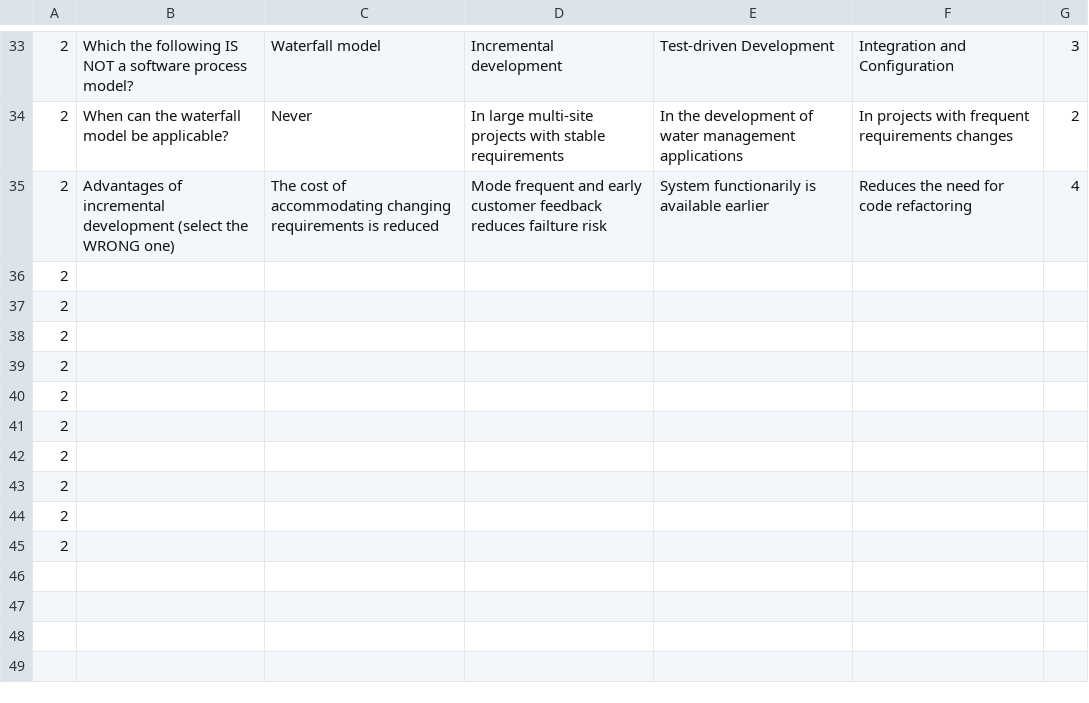
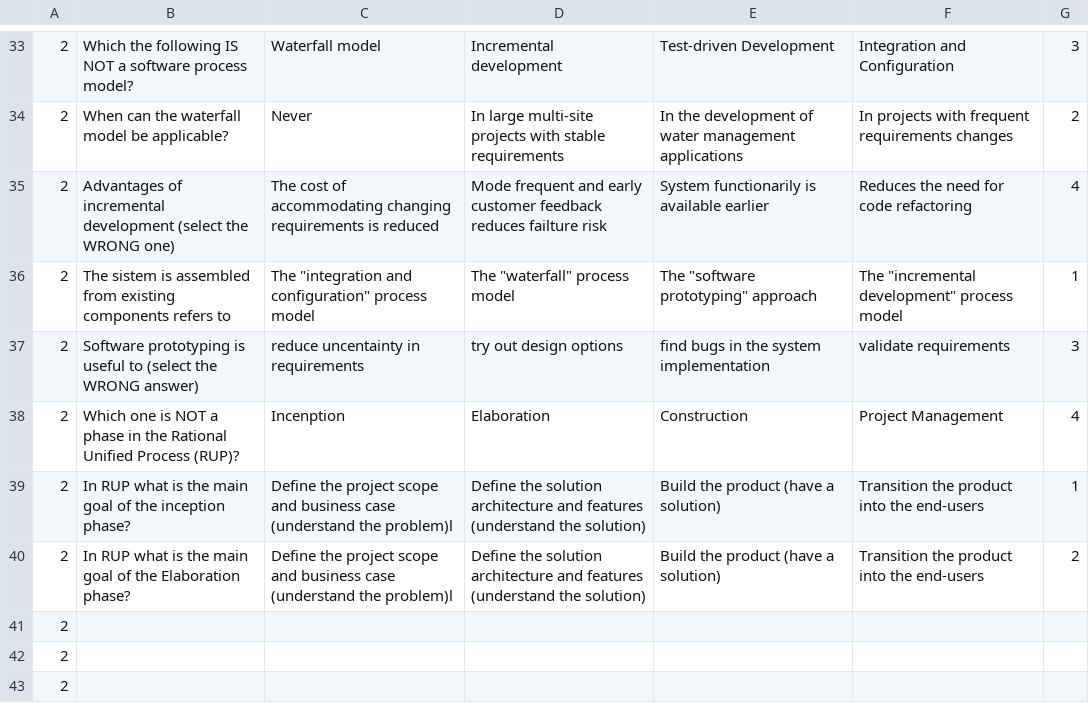
Before and after one commit to Fabio-A-Sa/Y2S2-SoftwareEngineer, a CSV file: KaooTime/data/Questions.csv, drawn as a sheet; only a part is shown, gaps mark what is left out; the shorter side is filled out with more unchanged rows; removed rows and columns are numbered as before the commit, all else as after; the diff names each change by its address in the sheet, - before the commit and + after, or states it on an @@ line.

Commit message:
more 5 questions

```diff
--- a/KaooTime/data/Questions.csv
+++ b/KaooTime/data/Questions.csv
-row 36: 2
-row 37: 2
-row 38: 2
-row 39: 2
-row 40: 2
+row 36: 2 | The sistem is assembled from existing components refers to | The "integration and configuration" process model | The "waterfall" process model | The "software prototyping" approach | The "incremental development" process model | 1
+row 37: 2 | Software prototyping is useful to (select the WRONG answer) | reduce uncentainty in requirements | try out design options | find bugs in the system implementation | validate requirements | 3
+row 38: 2 | Which one is NOT a phase in the Rational Unified Process (RUP)? | Incenption | Elaboration | Construction | Project Management | 4
+row 39: 2 | In RUP what is the main goal of the inception phase? | Define the project scope and business case (understand the problem)l | Define the solution architecture and features (understand the solution) | Build the product (have a solution) | Transition the product into the end-users | 1
+row 40: 2 | In RUP what is the main goal of the Elaboration phase? | Define the project scope and business case (understand the problem)l | Define the solution architecture and features (understand the solution) | Build the product (have a solution) | Transition the product into the end-users | 2
```
